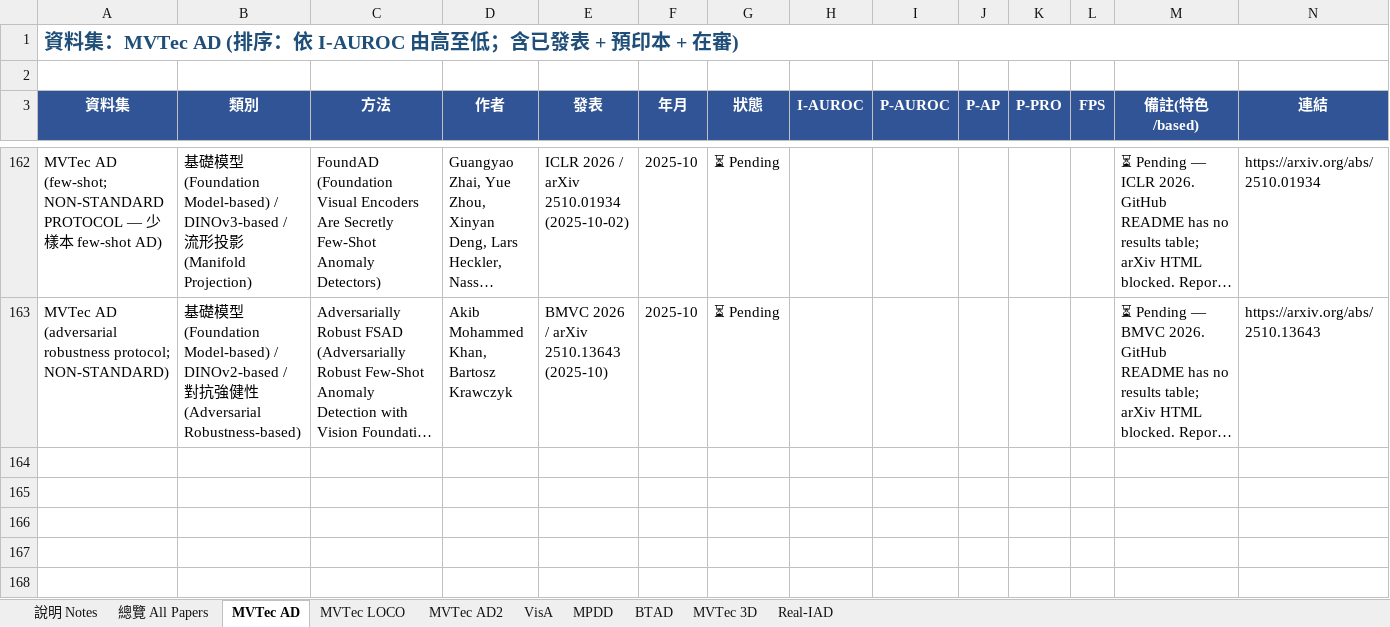
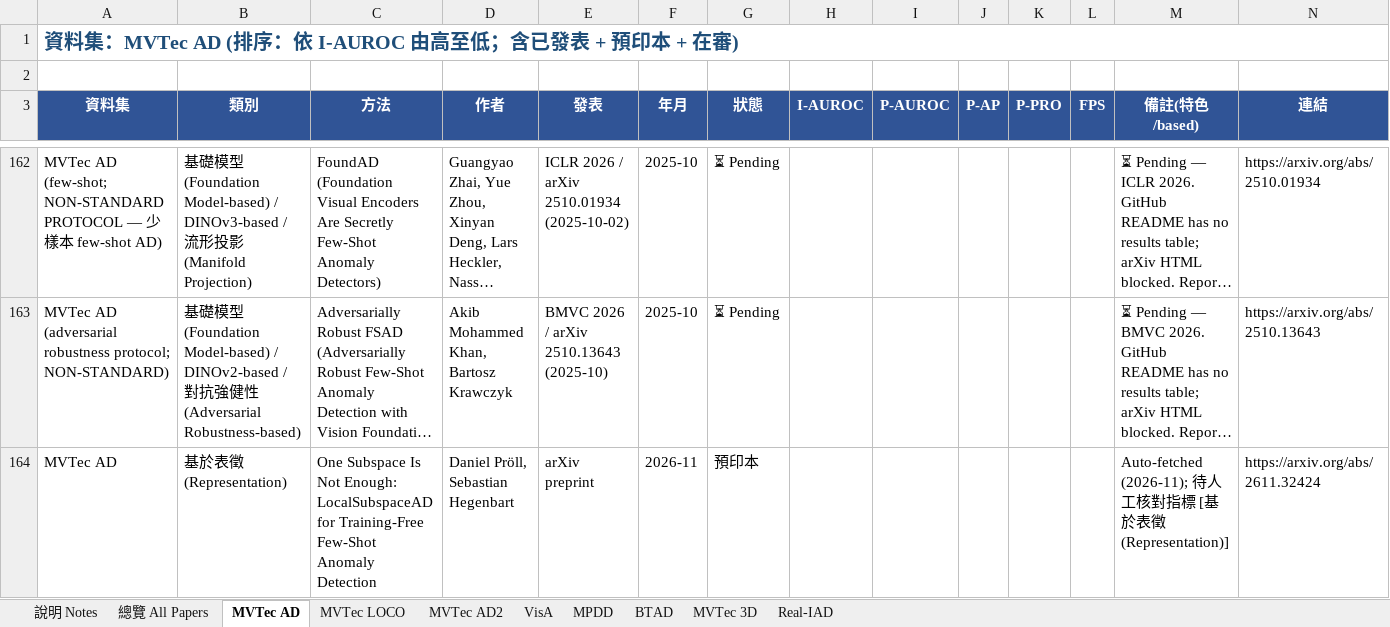
Before and after one commit to 112378074/NTUT-IVI-Lab--SOTA-Literature-Viewer, an Excel workbook: AnomalyDetection_Papers_Summary_v10_20260425.xlsx, sheet MVTec AD, drawn as a sheet; only a part is shown, gaps mark what is left out; long unchanged cells end in …; values as stored, in another font and other column widths than the file's, no borders; rows hold the shown columns only; the diff names each change by its address in the sheet, - before the commit and + after, or states it on an @@ line.

```diff
--- a/AnomalyDetection_Papers_Summary_v10_20260425.xlsx (sheet MVTec AD)
+++ b/AnomalyDetection_Papers_Summary_v10_20260425.xlsx (sheet MVTec AD)
+row 164: MVTec AD | 基於表徵 (Representation) | One Subspace Is Not Enough: LocalSubspaceAD for Training-Free Few-Shot Anomaly Detection | Daniel Pröll, Sebastian Hegenbart | arXiv preprint | 2026-11 | 預印本 |  |  |  |  |  | Auto-fetched (2026-11); 待人工核對指標 [基於表徵 (Representation)] | https://arxiv.org/abs/2611.32424
```
Also changed, not shown: Image_Classification_Papers_Ranking_2021_2026.xlsx, 3 other files.
